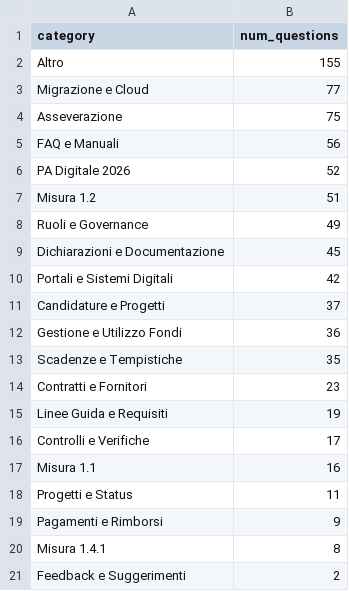
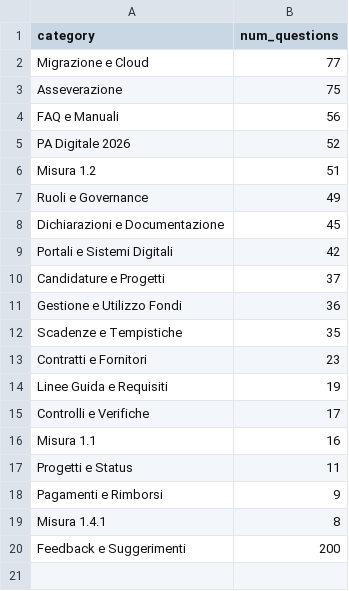
Before and after one commit to teamdigitale/teseo-data, a CSV file: data/categories_stats.csv, drawn as a sheet.

Commit message:
chore: changed data

```diff
--- a/data/categories_stats.csv
+++ b/data/categories_stats.csv
@@ -1,3 +1,2 @@
 category,num_questions
-Altro,155
 Migrazione e Cloud,77
@@ -20,2 +19,2 @@ Pagamenti e Rimborsi,9
 Misura 1.4.1,8
-Feedback e Suggerimenti,2
+Feedback e Suggerimenti,200
```
